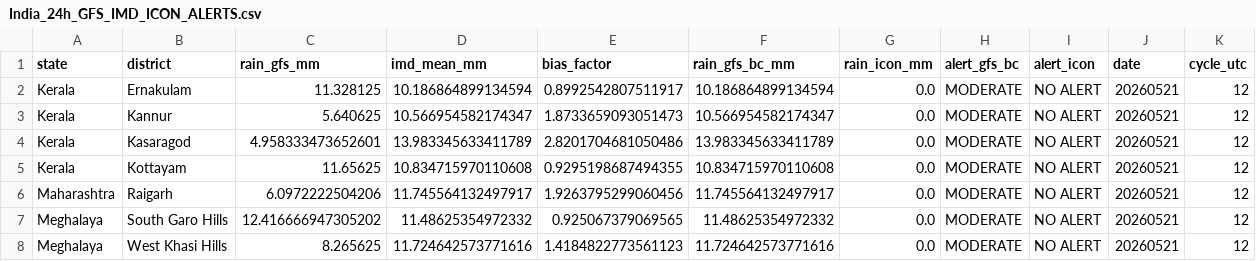
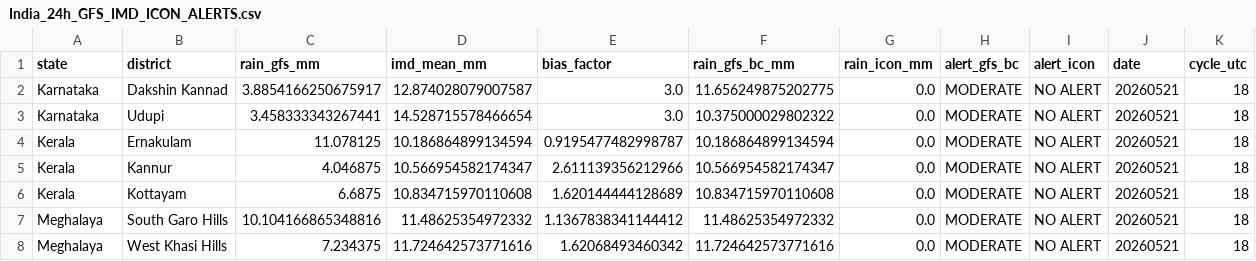
Before and after one commit to ajay2dhy/rainfall-dss, a CSV file: India_24h_GFS_IMD_ICON_ALERTS.csv, drawn as a sheet.

```diff
--- a/India_24h_GFS_IMD_ICON_ALERTS.csv
+++ b/India_24h_GFS_IMD_ICON_ALERTS.csv
@@ -1,8 +1,8 @@
 state,district,rain_gfs_mm,imd_mean_mm,bias_factor,rain_gfs_bc_mm,rain_icon_mm,alert_gfs_bc,alert_icon,date,cycle_utc
-Kerala,Ernakulam,11.328125,10.186864899134594,0.8992542807511917,10.186864899134594,0.0,MODERATE,NO ALERT,20260521,12
-Kerala,Kannur,5.640625,10.566954582174347,1.8733659093051473,10.566954582174347,0.0,MODERATE,NO ALERT,20260521,12
-Kerala,Kasaragod,4.958333473652601,13.983345633411789,2.8201704681050486,13.983345633411789,0.0,MODERATE,NO ALERT,20260521,12
-Kerala,Kottayam,11.65625,10.834715970110608,0.9295198687494355,10.834715970110608,0.0,MODERATE,NO ALERT,20260521,12
-Maharashtra,Raigarh,6.0972222504206,11.745564132497917,1.9263795299060456,11.745564132497917,0.0,MODERATE,NO ALERT,20260521,12
-Meghalaya,South Garo Hills,12.416666947305202,11.48625354972332,0.925067379069565,11.48625354972332,0.0,MODERATE,NO ALERT,20260521,12
-Meghalaya,West Khasi Hills,8.265625,11.724642573771616,1.4184822773561123,11.724642573771616,0.0,MODERATE,NO ALERT,20260521,12
+Karnataka,Dakshin Kannad,3.8854166250675917,12.874028079007587,3.0,11.656249875202775,0.0,MODERATE,NO ALERT,20260521,18
+Karnataka,Udupi,3.458333343267441,14.528715578466654,3.0,10.375000029802322,0.0,MODERATE,NO ALERT,20260521,18
+Kerala,Ernakulam,11.078125,10.186864899134594,0.9195477482998787,10.186864899134594,0.0,MODERATE,NO ALERT,20260521,18
+Kerala,Kannur,4.046875,10.566954582174347,2.611139356212966,10.566954582174347,0.0,MODERATE,NO ALERT,20260521,18
+Kerala,Kottayam,6.6875,10.834715970110608,1.620144444128689,10.834715970110608,0.0,MODERATE,NO ALERT,20260521,18
+Meghalaya,South Garo Hills,10.104166865348816,11.48625354972332,1.1367838341144412,11.48625354972332,0.0,MODERATE,NO ALERT,20260521,18
+Meghalaya,West Khasi Hills,7.234375,11.724642573771616,1.62068493460342,11.724642573771616,0.0,MODERATE,NO ALERT,20260521,18
```
Also changed, not shown: India_24h_GFS_IMD_ICON_Rainfall.csv.
